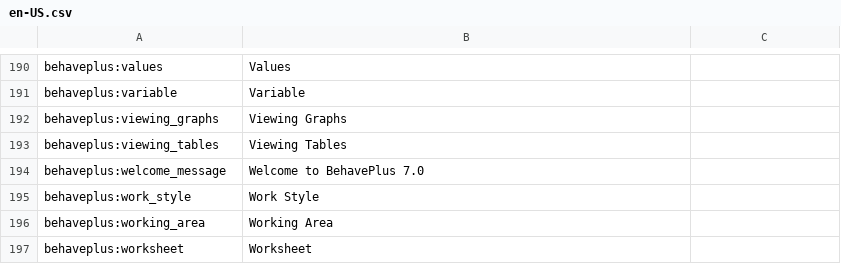
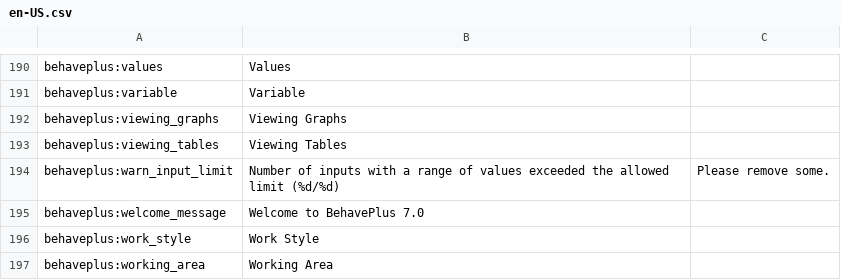
Before and after one commit to firelab/behave-app, a CSV file: projects/behave/resources/public/i18n/en-US.csv, drawn as a sheet; only a part is shown, gaps mark what is left out; the shorter side is filled out with more unchanged rows; the diff names each change by its address in the sheet, - before the commit and + after, or states it on an @@ line.

```diff
--- a/projects/behave/resources/public/i18n/en-US.csv
+++ b/projects/behave/resources/public/i18n/en-US.csv
+row 194: behaveplus:warn_input_limit | Number of inputs with a range of values exceeded the allowed limit (%d/%d) | Please remove some.
```
Also changed, not shown: 2 other files.
